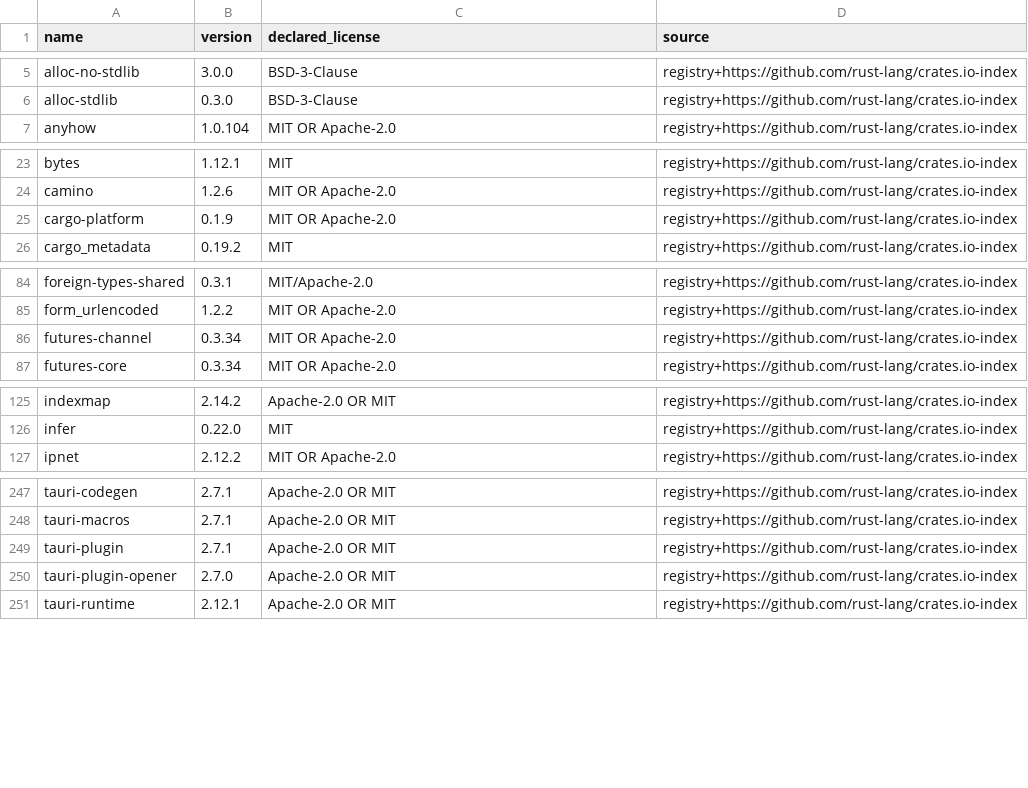
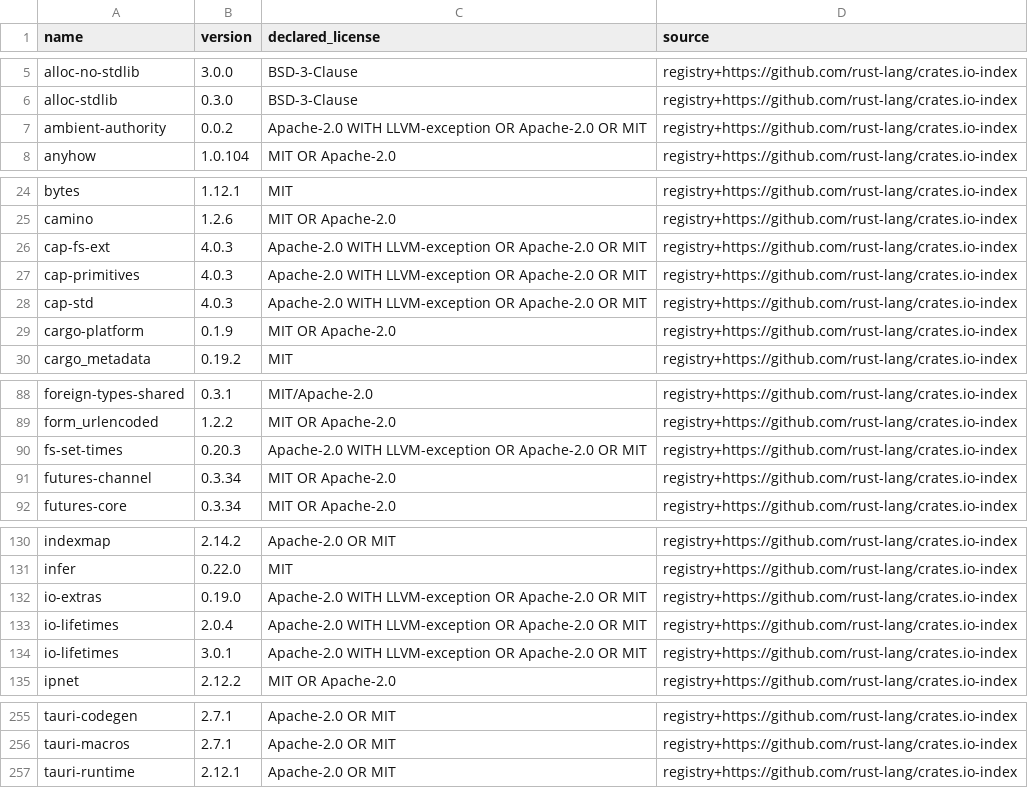
Before and after one commit to nikzad-dev/circle-downloader, a CSV file: docs/licenses/rust-macos.csv, drawn as a sheet; only a part is shown, gaps mark what is left out; the diff covers the shown part only.

```diff
--- a/docs/licenses/rust-macos.csv
+++ b/docs/licenses/rust-macos.csv
@@ -6,2 +6,3 @@ alloc-no-stdlib,3.0.0,BSD-3-Clause,registry+https://github.com/rust-lang/crates.
 alloc-stdlib,0.3.0,BSD-3-Clause,registry+https://github.com/rust-lang/crates.io-index
+ambient-authority,0.0.2,Apache-2.0 WITH LLVM-exception OR Apache-2.0 OR MIT,registry+https://github.com/rust-lang/crates.io-index
 anyhow,1.0.104,MIT OR Apache-2.0,registry+https://github.com/rust-lang/crates.io-index
@@ -24,2 +25,5 @@ bytes,1.12.1,MIT,registry+https://github.com/rust-lang/crates.io-index
 camino,1.2.6,MIT OR Apache-2.0,registry+https://github.com/rust-lang/crates.io-index
+cap-fs-ext,4.0.3,Apache-2.0 WITH LLVM-exception OR Apache-2.0 OR MIT,registry+https://github.com/rust-lang/crates.io-index
+cap-primitives,4.0.3,Apache-2.0 WITH LLVM-exception OR Apache-2.0 OR MIT,registry+https://github.com/rust-lang/crates.io-index
+cap-std,4.0.3,Apache-2.0 WITH LLVM-exception OR Apache-2.0 OR MIT,registry+https://github.com/rust-lang/crates.io-index
 cargo-platform,0.1.9,MIT OR Apache-2.0,registry+https://github.com/rust-lang/crates.io-index
@@ -85,2 +89,3 @@ foreign-types-shared,0.3.1,MIT/Apache-2.0,registry+https://github.com/rust-lang/
 form_urlencoded,1.2.2,MIT OR Apache-2.0,registry+https://github.com/rust-lang/crates.io-index
+fs-set-times,0.20.3,Apache-2.0 WITH LLVM-exception OR Apache-2.0 OR MIT,registry+https://github.com/rust-lang/crates.io-index
 futures-channel,0.3.34,MIT OR Apache-2.0,registry+https://github.com/rust-lang/crates.io-index
@@ -126,2 +131,5 @@ indexmap,2.14.2,Apache-2.0 OR MIT,registry+https://github.com/rust-lang/crates.i
 infer,0.22.0,MIT,registry+https://github.com/rust-lang/crates.io-index
+io-extras,0.19.0,Apache-2.0 WITH LLVM-exception OR Apache-2.0 OR MIT,registry+https://github.com/rust-lang/crates.io-index
+io-lifetimes,2.0.4,Apache-2.0 WITH LLVM-exception OR Apache-2.0 OR MIT,registry+https://github.com/rust-lang/crates.io-index
+io-lifetimes,3.0.1,Apache-2.0 WITH LLVM-exception OR Apache-2.0 OR MIT,registry+https://github.com/rust-lang/crates.io-index
 ipnet,2.12.2,MIT OR Apache-2.0,registry+https://github.com/rust-lang/crates.io-index
@@ -248,4 +256,2 @@ tauri-codegen,2.7.1,Apache-2.0 OR MIT,registry+https://github.com/rust-lang/crat
 tauri-macros,2.7.1,Apache-2.0 OR MIT,registry+https://github.com/rust-lang/crates.io-index
-tauri-plugin,2.7.1,Apache-2.0 OR MIT,registry+https://github.com/rust-lang/crates.io-index
-tauri-plugin-opener,2.7.0,Apache-2.0 OR MIT,registry+https://github.com/rust-lang/crates.io-index
 tauri-runtime,2.12.1,Apache-2.0 OR MIT,registry+https://github.com/rust-lang/crates.io-index
```
Also changed, not shown: 1 added row and 2 removed rows elsewhere in this file, 34 other files.
